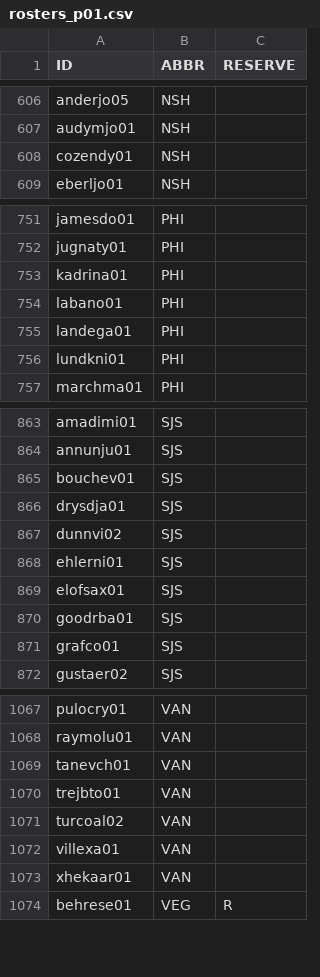
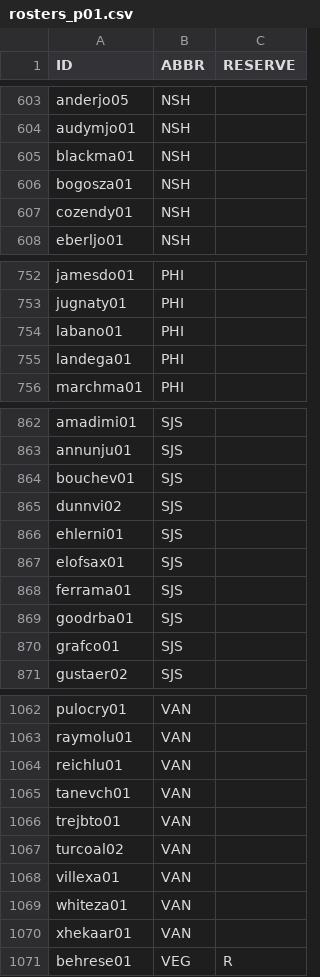
Before and after one commit to jduteau/fhl-dashboard-observable, a CSV file: src/data/static/2026-27/rosters/rosters_p01.csv, drawn as a sheet; only a part is shown, gaps mark what is left out; removed rows and columns are numbered as before the commit, all else as after; the diff covers the shown part only; the diff names each change by its address in the sheet, - before the commit and + after, or states it on an @@ line.

```diff
--- a/src/data/static/2026-27/rosters/rosters_p01.csv
+++ b/src/data/static/2026-27/rosters/rosters_p01.csv
+row 605: blackma01 | NSH
+row 606: bogosza01 | NSH
-row 753: kadrina01 | PHI
-row 756: lundkni01 | PHI
-row 866: drysdja01 | SJS
+row 868: ferrama01 | SJS
+row 1064: reichlu01 | VAN
+row 1069: whiteza01 | VAN
```
Also changed, not shown: 24 added rows, 24 removed rows and 2 edited cells elsewhere in this file, src/data/static/2026-27/contracts.csv, 1 other file.
